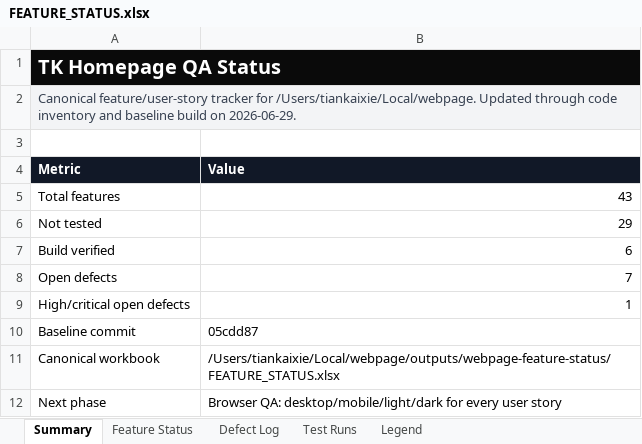
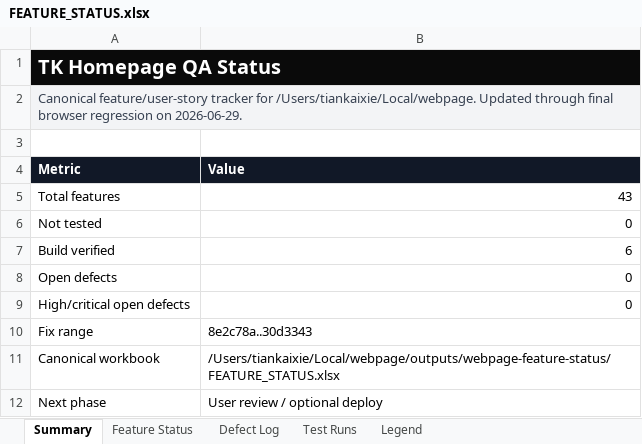
Before and after one commit to tiankaixie/webpage, an Excel workbook: outputs/webpage-feature-status/FEATURE_STATUS.xlsx, sheet Summary, drawn as a sheet; values as stored, in another font and other column widths than the file's, no borders; removed rows and columns are numbered as before the commit, all else as after; the diff names each change by its address in the sheet, - before the commit and + after, or states it on an @@ line.

Commit message:
docs(qa): update feature status after regression

```diff
--- a/outputs/webpage-feature-status/FEATURE_STATUS.xlsx (sheet Summary)
+++ b/outputs/webpage-feature-status/FEATURE_STATUS.xlsx (sheet Summary)
-A2 (Metric): …Updated through code inventory and baseline build on 2026-06-29.
+A2 (Metric): …Updated through final browser regression on 2026-06-29.
-B6 (Value): 29
+B6 (Value): 0
-B8 (Value): 7
+B8 (Value): 0
-B9 (Value): 1
+B9 (Value): 0
-row 10: Baseline commit | 05cdd87
+row 10: Fix range | 8e2c78a..30d3343
-B12 (Value): Browser QA: desktop/mobile/light/dark for every user story
+B12 (Value): User review / optional deploy
```
Also changed, not shown: sheet Feature Status, sheet Defect Log, sheet Test Runs, sheet Legend.
